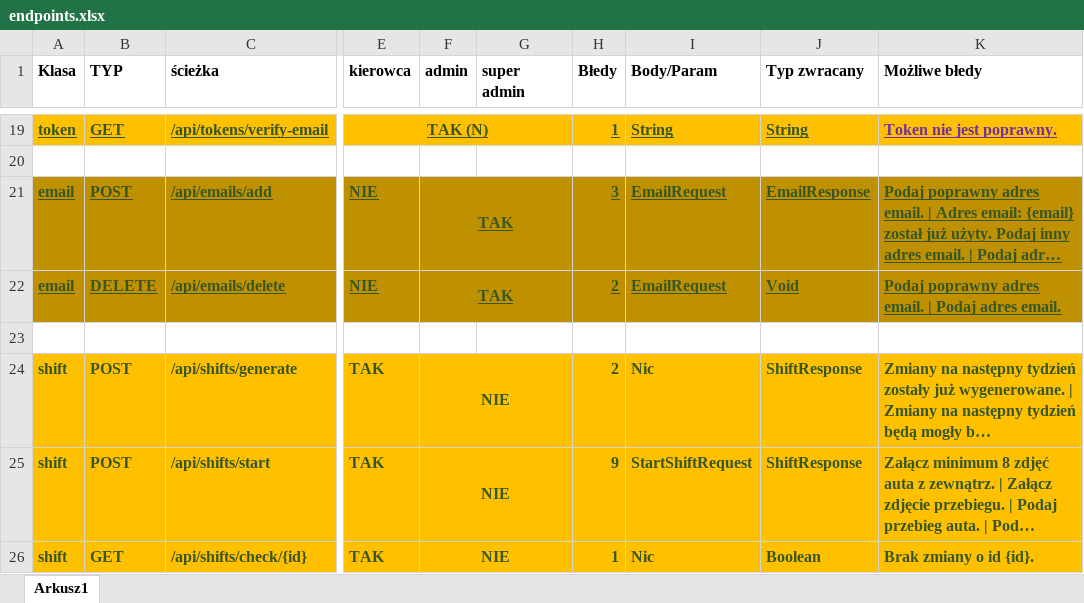
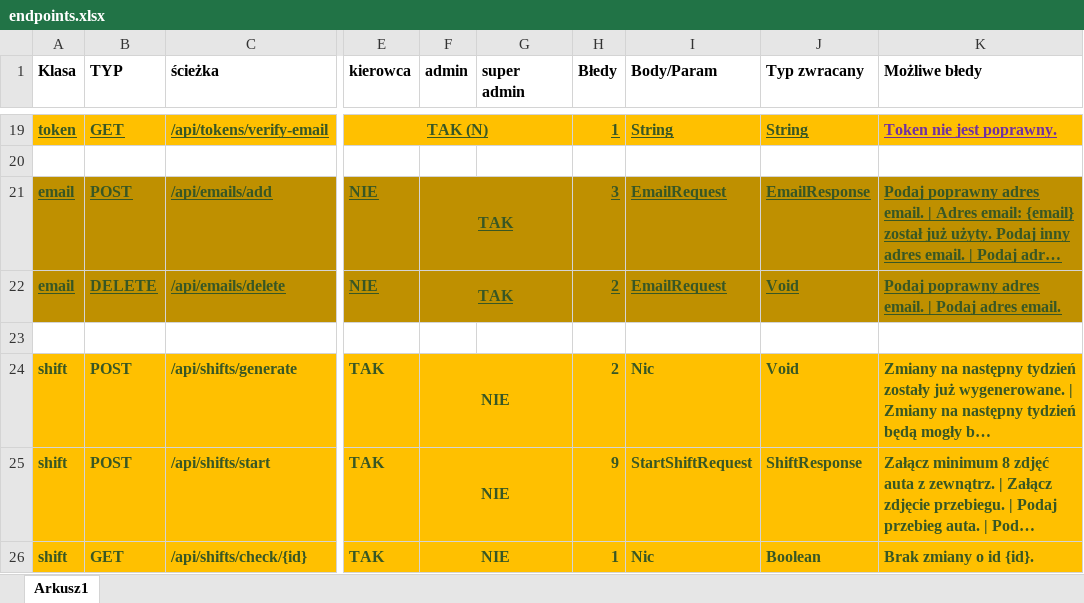
Before and after one commit to PiotrCiosmak/Automotive-partner-backend, an Excel workbook: docs/endpoints.xlsx, sheet Arkusz1, drawn as a sheet; only a part is shown, gaps mark what is left out; long unchanged cells end in …; values as stored, in another font and other column widths than the file's, no borders; the diff names each change by its address in the sheet, - before the commit and + after, or states it on an @@ line.

```diff
--- a/docs/endpoints.xlsx (sheet Arkusz1)
+++ b/docs/endpoints.xlsx (sheet Arkusz1)
-J24 (Typ zwracany): ShiftResponse
+J24 (Typ zwracany): Void
```
Also changed, not shown: 3 other files.
